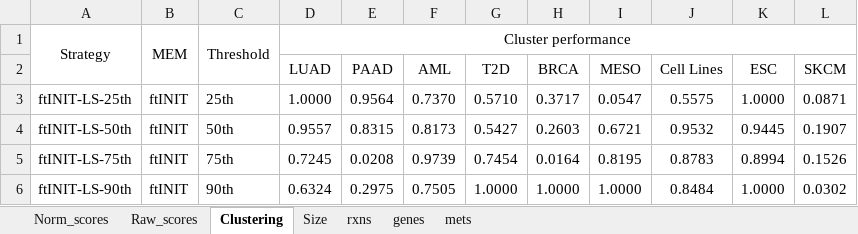
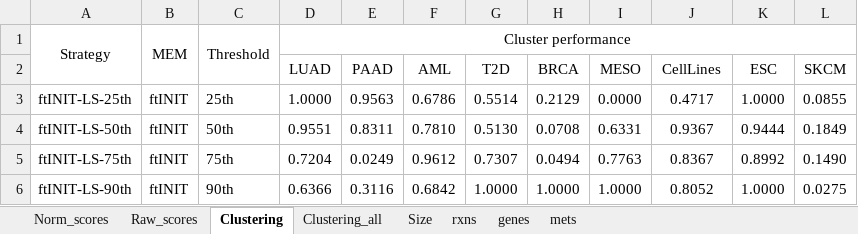
Before and after one commit to ChenYuGroup/scGEM_benchmark, an Excel workbook: result/accuracy_performance.xlsx, sheet Clustering, drawn as a sheet; only a part is shown; values as stored, in another font and other column widths than the file's, no borders; the diff covers the shown part only; the diff names each change by its address in the sheet, - before the commit and + after, or states it on an @@ line.

```diff
--- a/result/accuracy_performance.xlsx (sheet Clustering)
+++ b/result/accuracy_performance.xlsx (sheet Clustering)
+sheet tab: Clustering_all
-J2: Cell Lines
+J2: CellLines
-E3 (PAAD): 0.9564
+E3 (PAAD): 0.9563
-F3 (AML): 0.7370
+F3 (AML): 0.6786
-G3 (T2D): 0.5710
+G3 (T2D): 0.5514
-H3 (BRCA): 0.3717
+H3 (BRCA): 0.2129
-I3 (MESO): 0.0547
+I3 (MESO): 0.0000
-J3 (CellLines): 0.5575
+J3 (CellLines): 0.4717
-L3 (SKCM): 0.0871
+L3 (SKCM): 0.0855
-D4 (LUAD): 0.9557
+D4 (LUAD): 0.9551
-E4 (PAAD): 0.8315
+E4 (PAAD): 0.8311
-F4 (AML): 0.8173
+F4 (AML): 0.7810
-G4 (T2D): 0.5427
+G4 (T2D): 0.5130
-H4 (BRCA): 0.2603
+H4 (BRCA): 0.0708
-I4 (MESO): 0.6721
+I4 (MESO): 0.6331
-J4 (CellLines): 0.9532
+J4 (CellLines): 0.9367
-K4 (ESC): 0.9445
+K4 (ESC): 0.9444
-L4 (SKCM): 0.1907
+L4 (SKCM): 0.1849
-D5 (LUAD): 0.7245
+D5 (LUAD): 0.7204
-E5 (PAAD): 0.0208
+E5 (PAAD): 0.0249
-F5 (AML): 0.9739
+F5 (AML): 0.9612
-G5 (T2D): 0.7454
+G5 (T2D): 0.7307
-H5 (BRCA): 0.0164
+H5 (BRCA): 0.0494
-I5 (MESO): 0.8195
+I5 (MESO): 0.7763
-J5 (CellLines): 0.8783
+J5 (CellLines): 0.8367
-K5 (ESC): 0.8994
+K5 (ESC): 0.8992
-L5 (SKCM): 0.1526
+L5 (SKCM): 0.1490
-D6 (LUAD): 0.6324
+D6 (LUAD): 0.6366
-E6 (PAAD): 0.2975
+E6 (PAAD): 0.3116
-F6 (AML): 0.7505
+F6 (AML): 0.6842
-J6 (CellLines): 0.8484
+J6 (CellLines): 0.8052
-L6 (SKCM): 0.0302
+L6 (SKCM): 0.0275
```
Also changed, not shown: 69 edited cells elsewhere in this sheet, sheet Raw_scores, sheet Norm_scores, sheet mets, sheet genes, sheet Size, sheet rxns, result/clustering_performance_scRNA.xlsx, result/sensitivity_performance.xlsx, 23 other files.
